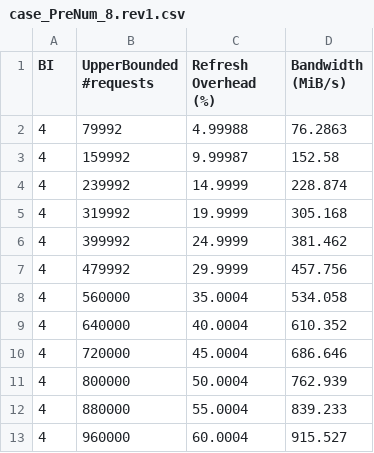
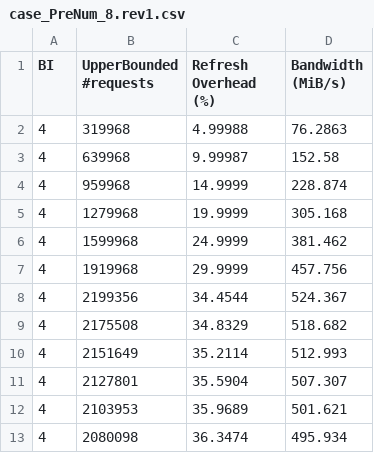
Before and after one commit to tsengs0/DRAM_AdaptiveRefresh, a CSV file: AmortisingImpRefresh/case_PreNum_8.rev1.csv, drawn as a sheet.

```diff
--- a/AmortisingImpRefresh/case_PreNum_8.rev1.csv
+++ b/AmortisingImpRefresh/case_PreNum_8.rev1.csv
@@ -1,13 +1,13 @@
 BI, UpperBounded #requests, Refresh Overhead (%), Bandwidth (MiB/s)
-4,79992,4.99988,76.2863
-4,159992,9.99987,152.58
-4,239992,14.9999,228.874
-4,319992,19.9999,305.168
-4,399992,24.9999,381.462
-4,479992,29.9999,457.756
-4,560000,35.0004,534.058
-4,640000,40.0004,610.352
-4,720000,45.0004,686.646
-4,800000,50.0004,762.939
-4,880000,55.0004,839.233
-4,960000,60.0004,915.527
+4,319968,4.99988,76.2863
+4,639968,9.99987,152.58
+4,959968,14.9999,228.874
+4,1279968,19.9999,305.168
+4,1599968,24.9999,381.462
+4,1919968,29.9999,457.756
+4,2199356,34.4544,524.367
+4,2175508,34.8329,518.682
+4,2151649,35.2114,512.993
+4,2127801,35.5904,507.307
+4,2103953,35.9689,501.621
+4,2080098,36.3474,495.934
```
Also changed, not shown: AmortisingImpRefresh/case_PreNum_1.rev1.csv, AmortisingImpRefresh/case_PreNum_100.rev1.csv, 13 other files.
